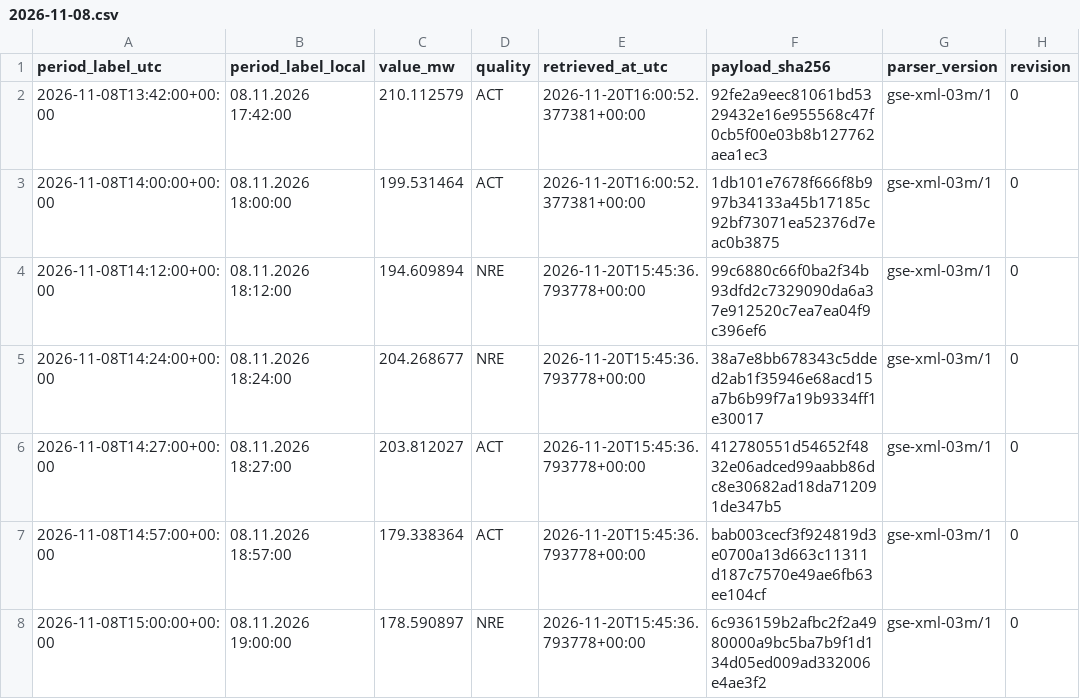
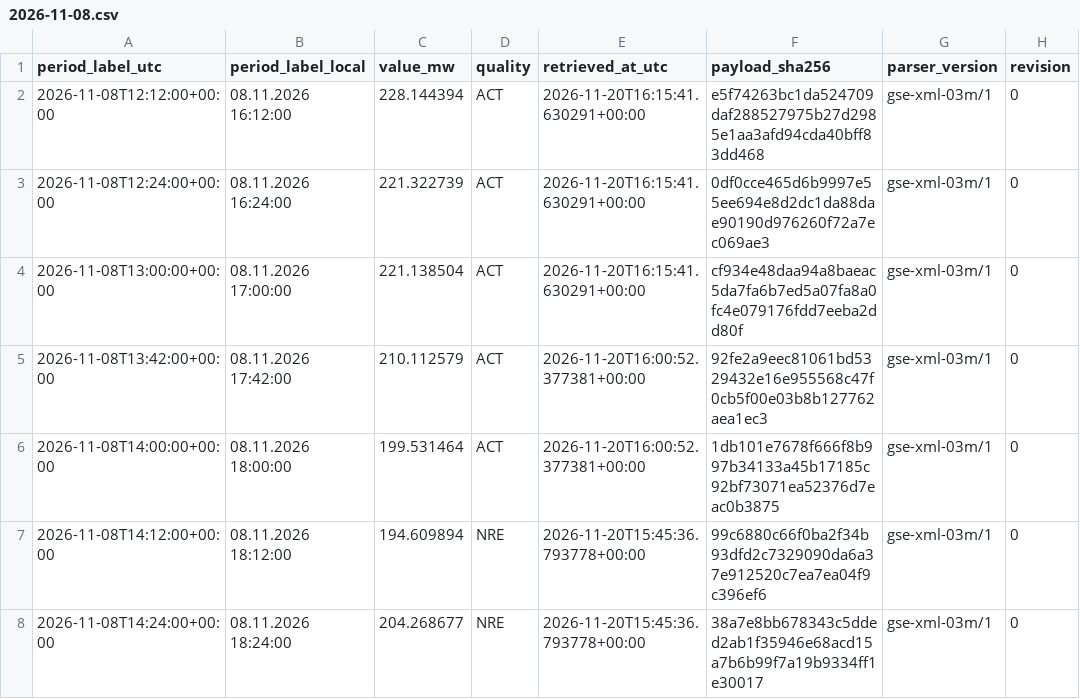
Before and after one commit to GiorgiKhorbaladze/Georgia-WindCast, a CSV file: gse/2026/11/2026-11-08.csv, drawn as a sheet; only a part is shown; the shorter side is filled out with more unchanged rows; the diff names each change by its address in the sheet, - before the commit and + after, or states it on an @@ line.

```diff
--- a/gse/2026/11/2026-11-08.csv
+++ b/gse/2026/11/2026-11-08.csv
+row 2: 2026-11-08T12:12:00+00:00 | 08.11.2026 16:12:00 | 228.144394 | ACT | 2026-11-20T16:15:41.630291+00:00 | e5f74263bc1da524709daf288527975b27d2985e1aa3afd94cda40bff83dd468 | gse-xml-03m/1 | 0
+row 3: 2026-11-08T12:24:00+00:00 | 08.11.2026 16:24:00 | 221.322739 | ACT | 2026-11-20T16:15:41.630291+00:00 | 0df0cce465d6b9997e55ee694e8d2dc1da88dae90190d976260f72a7ec069ae3 | gse-xml-03m/1 | 0
+row 4: 2026-11-08T13:00:00+00:00 | 08.11.2026 17:00:00 | 221.138504 | ACT | 2026-11-20T16:15:41.630291+00:00 | cf934e48daa94a8baeac5da7fa6b7ed5a07fa8a0fc4e079176fdd7eeba2dd80f | gse-xml-03m/1 | 0
```
Also changed, not shown: balance/2026/11/2026-11-08.csv, balance/2026/11/2026-11-20.csv, 3 other files.
